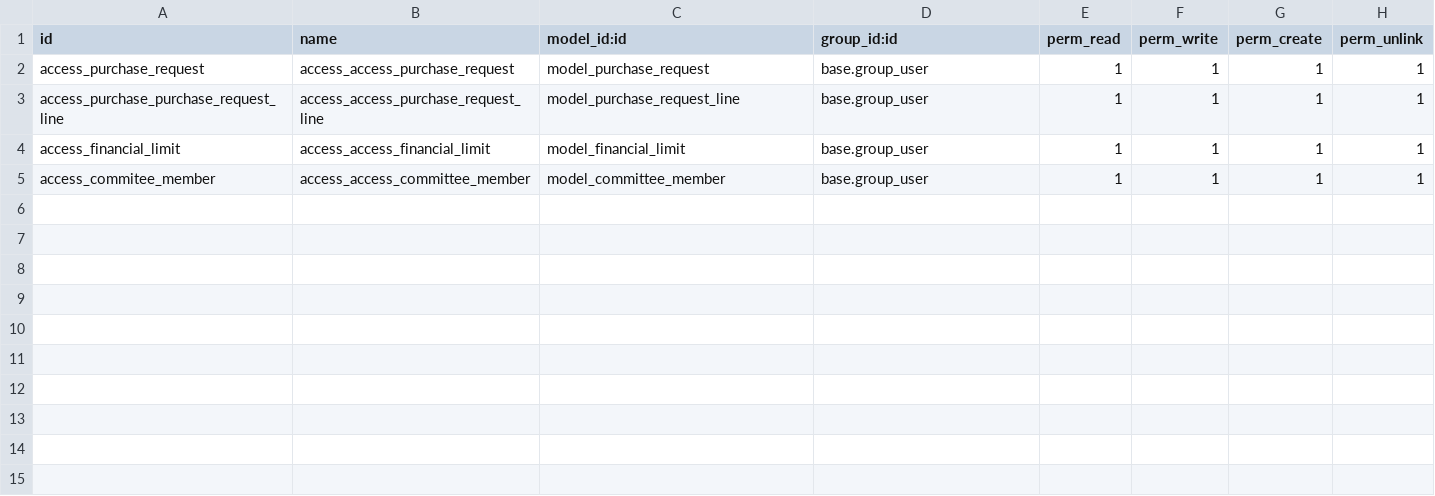
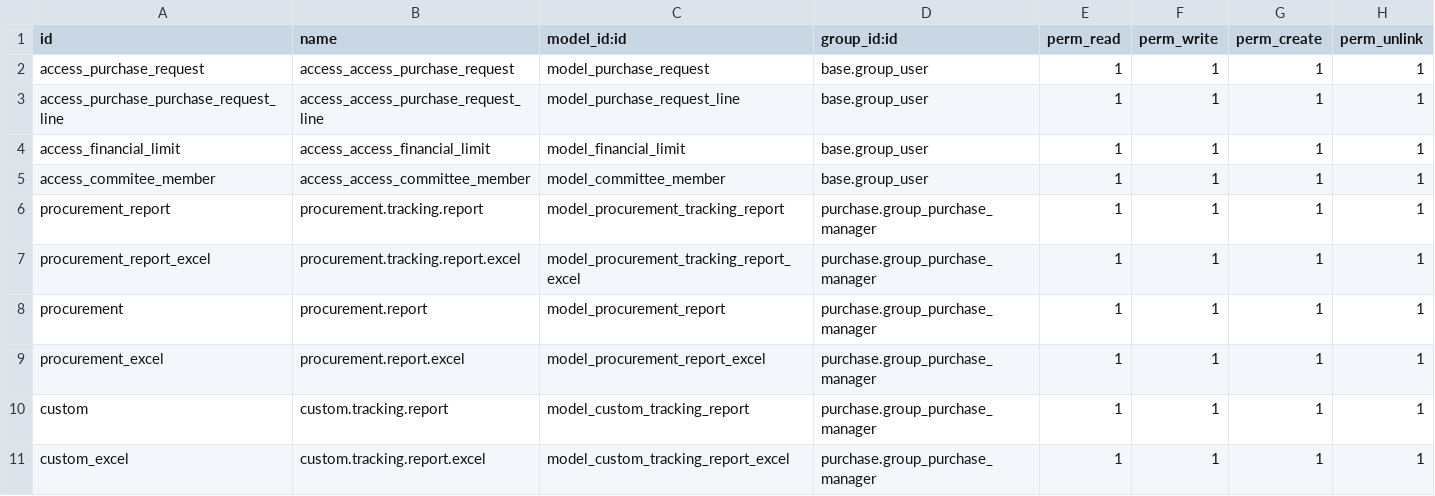
Before and after one commit to nusyba111/tad, a CSV file: srcs_purchase/security/ir.model.access.csv, drawn as a sheet; the diff names each change by its address in the sheet, - before the commit and + after, or states it on an @@ line.

Commit message:
fleet+purchase

```diff
--- a/srcs_purchase/security/ir.model.access.csv
+++ b/srcs_purchase/security/ir.model.access.csv
+row 6: procurement_report | procurement.tracking.report | model_procurement_tracking_report | purchase.group_purchase_manager | 1 | 1 | 1 | 1
+row 7: procurement_report_excel | procurement.tracking.report.excel | model_procurement_tracking_report_excel | purchase.group_purchase_manager | 1 | 1 | 1 | 1
+row 8: procurement | procurement.report | model_procurement_report | purchase.group_purchase_manager | 1 | 1 | 1 | 1
+row 9: procurement_excel | procurement.report.excel | model_procurement_report_excel | purchase.group_purchase_manager | 1 | 1 | 1 | 1
+row 10: custom | custom.tracking.report | model_custom_tracking_report | purchase.group_purchase_manager | 1 | 1 | 1 | 1
+row 11: custom_excel | custom.tracking.report.excel | model_custom_tracking_report_excel | purchase.group_purchase_manager | 1 | 1 | 1 | 1
```
Also changed, not shown: 19 other files.
